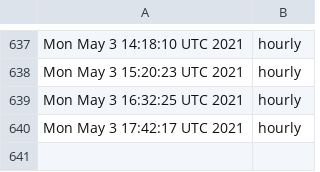
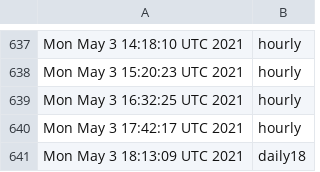
Before and after one commit to briancohan/gha-cron-demo, a CSV file: log.csv, drawn as a sheet; only a part is shown, gaps mark what is left out.

```diff
--- a/log.csv
+++ b/log.csv
@@ -640 +640,2 @@ Mon May 3 16:32:25 UTC 2021,hourly
 Mon May 3 17:42:17 UTC 2021,hourly
+Mon May 3 18:13:09 UTC 2021,daily18
```
Also changed, not shown: 1 other file.
